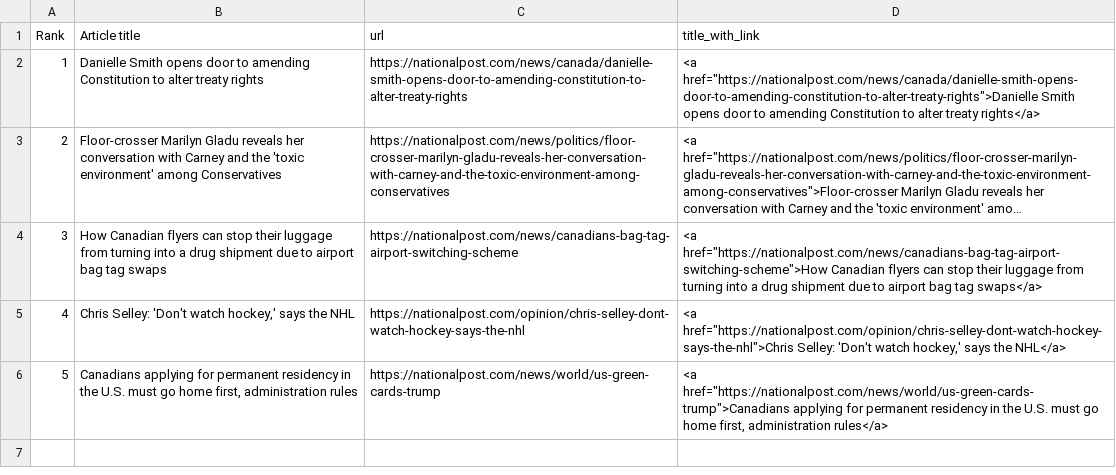
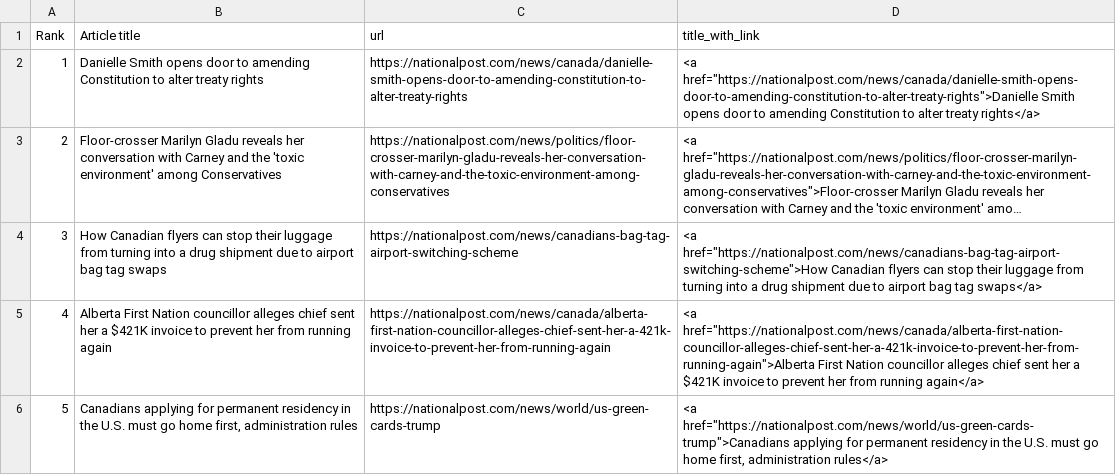
Before and after one commit to caoramckenna/canada-news-trending-stories, a CSV file: NationalPostScrape.csv, drawn as a sheet; long unchanged cells end in ….

```diff
--- a/NationalPostScrape.csv
+++ b/NationalPostScrape.csv
@@ -4,3 +4,3 @@ Rank,Article title,url,title_with_link
 3,How Canadian flyers can stop their luggage from turning into a drug shipment due to airport bag tag swaps,https://nationalpost.com/news/canadians-bag-tag-airport-switching-scheme,"<a href=""https://nationalpost.com/news/canadians-bag-tag-airport-switching-scheme"">How Canadian flyers can stop their luggage from turning into a drug shipment due to airport bag tag swaps</a>"
-4,"Chris Selley: 'Don't watch hockey,' says the NHL",https://nationalpost.com/opinion/chris-selley-dont-watch-hockey-says-the-nhl,"<a href=""https://nationalpost.com/opinion/chris-selley-dont-watch-hockey-says-the-nhl"">Chris Selley: 'Don't watch hockey,' says the NHL</a>"
+4,Alberta First Nation councillor alleges chief sent her a $421K invoice to prevent her from running again,https://nationalpost.com/news/canada/alberta-first-nation-councillor-alleges-chief-sent-her-a-421k-invoice-to-prevent-her-from-running-again,"<a href=""https://nationalpost.com/news/canada/alberta-first-nation-councillor-alleges-chief-sent-her-a-421k-invoice-to-prevent-her-from-running-again"">Alberta First Nation councillor alleges chief sent her a $421K invoice to prevent her from running again</a>"
 5,"Canadians applying for permanent residency in the U.S. must go home first, administration rules",https://nationalpost.com/news/world/us-green-cards-trump,"<a href=""https://nationalpost.com/news/world/us-green-cards-trump"">Canadians applying for permanent residency in the U.S. must go home first, administration rules</a>"
```
Also changed, not shown: GlobeAndMailScrape.csv, 4 other files.
